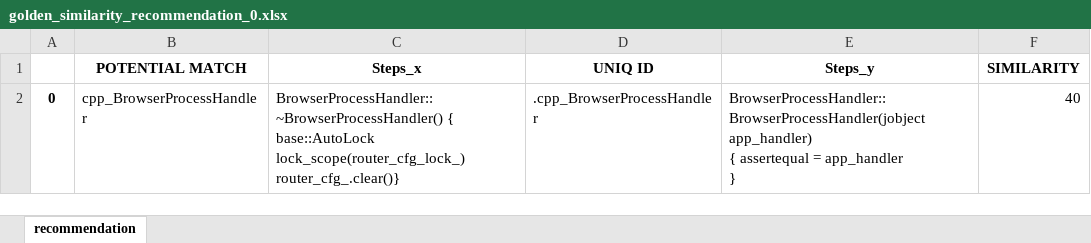
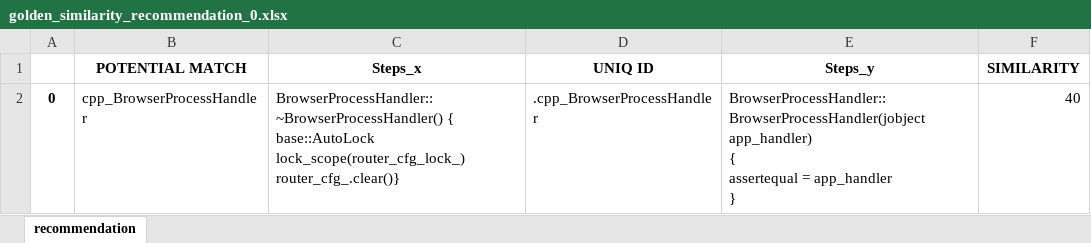
Before and after one commit to philips-software/EagleVision, an Excel workbook: test_resource/golden_similarity_recommendation_0.xlsx, sheet recommendation, drawn as a sheet; values as stored, in another font and other column widths than the file's, no borders; ↵ is a line break in a cell; the diff names each change by its address in the sheet, - before the commit and + after, or states it on an @@ line.

```diff
--- a/test_resource/golden_similarity_recommendation_0.xlsx (sheet recommendation)
+++ b/test_resource/golden_similarity_recommendation_0.xlsx (sheet recommendation)
-E2 (Steps_y): …app_handler ↵ }
+E2 (Steps_y): …app_handler ↵ }
```
Also changed, not shown: test_resource/golden_assert_pattern.xlsx, 3 other files.
